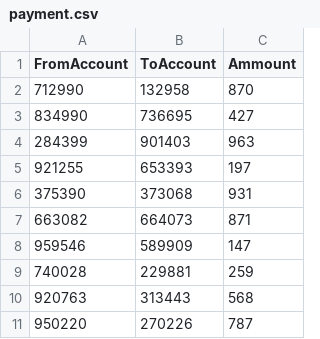
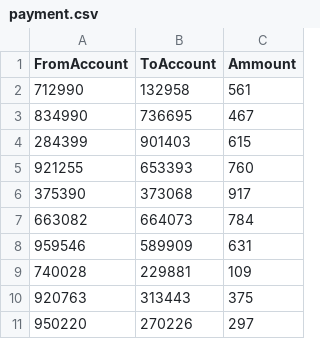
Before and after one commit to omar-othman-acabes/project1, a CSV file: src/main/java/com/acabes/training/component4/payment.csv, drawn as a sheet.

Commit message:
change csv values

```diff
--- a/src/main/java/com/acabes/training/component4/payment.csv
+++ b/src/main/java/com/acabes/training/component4/payment.csv
@@ -1,11 +1,11 @@
 FromAccount,ToAccount,Ammount
-712990,132958,870
-834990,736695,427
-284399,901403,963
-921255,653393,197
-375390,373068,931
-663082,664073,871
-959546,589909,147
-740028,229881,259
-920763,313443,568
-950220,270226,787
+712990,132958,561
+834990,736695,467
+284399,901403,615
+921255,653393,760
+375390,373068,917
+663082,664073,784
+959546,589909,631
+740028,229881,109
+920763,313443,375
+950220,270226,297
```
